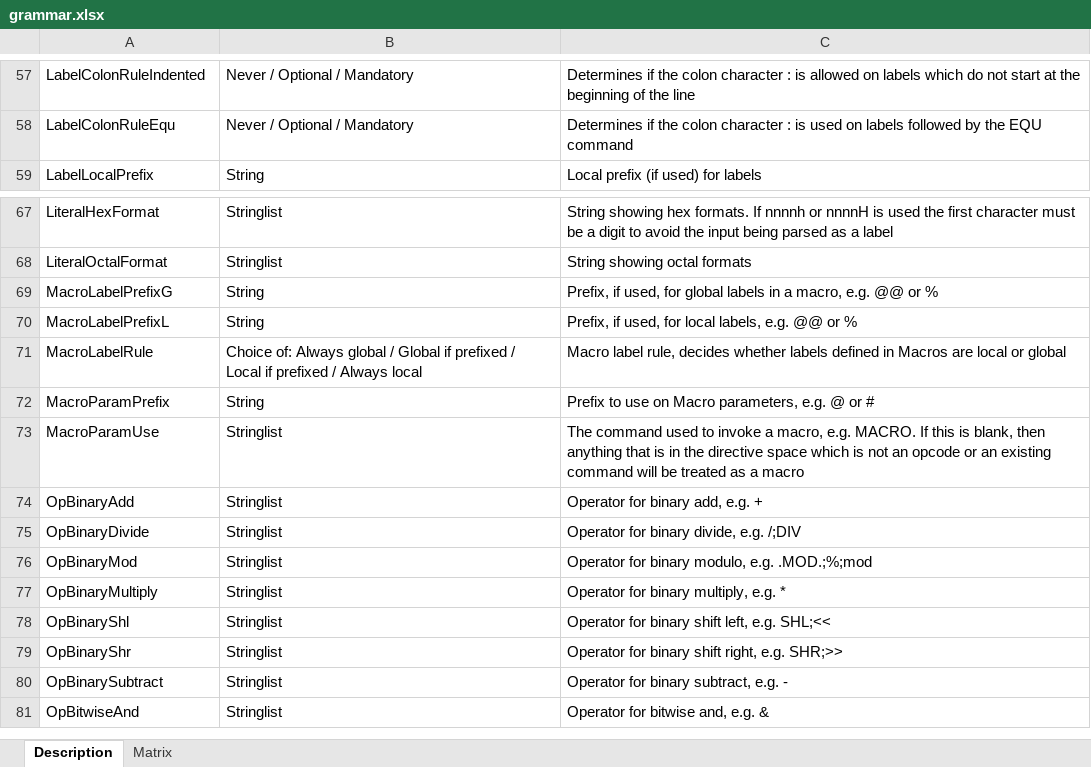
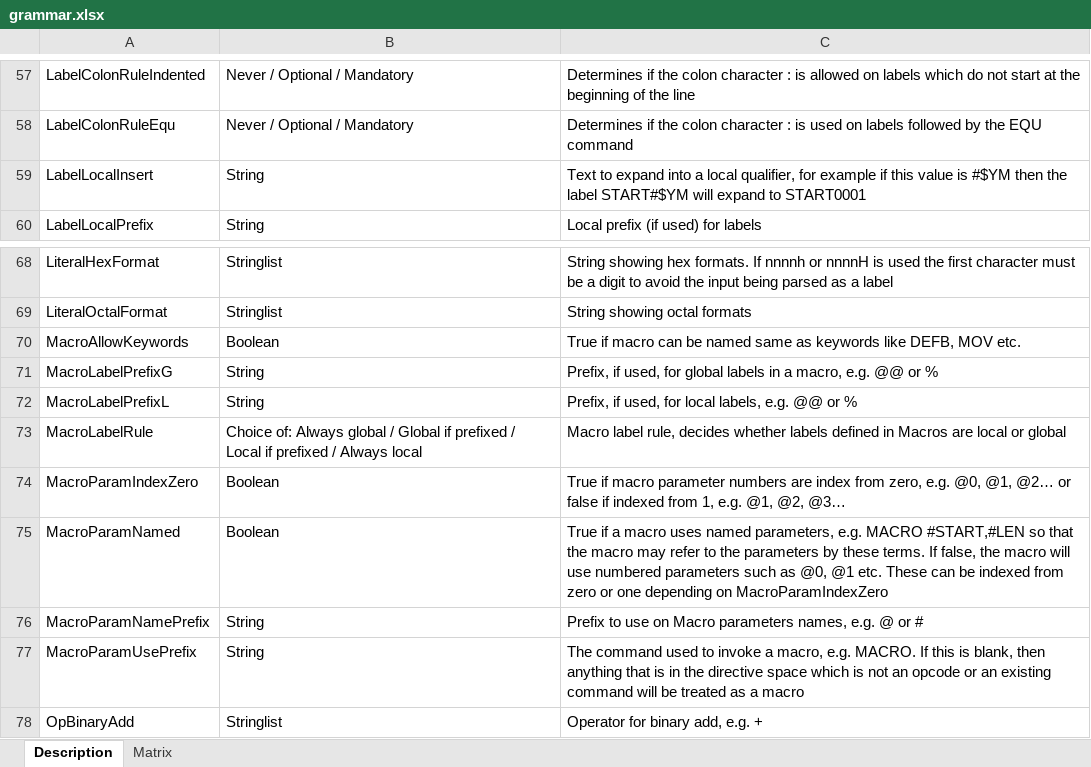
Before and after one commit to duncanamps/xa80, an Excel workbook: docs/grammar.xlsx, sheet Description, drawn as a sheet; only a part is shown, gaps mark what is left out; the shorter side is filled out with more unchanged rows; values as stored, in another font and other column widths than the file's, no borders; table styles not drawn; addresses are those after the commit; the diff names each change by its address in the sheet, - before the commit and + after, or states it on an @@ line.

```diff
--- a/docs/grammar.xlsx (sheet Description)
+++ b/docs/grammar.xlsx (sheet Description)
+row 59: LabelLocalInsert | String | Text to expand into a local qualifier, for example if this value is #$YM then the label START#$YM will expand to START0001
+row 70: MacroAllowKeywords | Boolean | True if macro can be named same as keywords like DEFB, MOV etc.
+row 74: MacroParamIndexZero | Boolean | True if macro parameter numbers are index from zero, e.g. @0, @1, @2… or false if indexed from 1, e.g. @1, @2, @3…
+row 75: MacroParamNamed | Boolean | True if a macro uses named parameters, e.g. MACRO #START,#LEN so that the macro may refer to the parameters by these terms. If false, the macro will use numbered parameters such as @0, @1 etc. These can be indexed from zero or one depending on MacroParamIndexZero
-A76: MacroParamPrefix
+A76: MacroParamNamePrefix
-C76: …on Macro parameters, e.g. @…
+C76: …on Macro parameters names, e.g. @…
-A77: MacroParamUse
+A77: MacroParamUsePrefix
-B77: Stringlist
+B77: String
```
Also changed, not shown: sheet Matrix, 32 other files.
